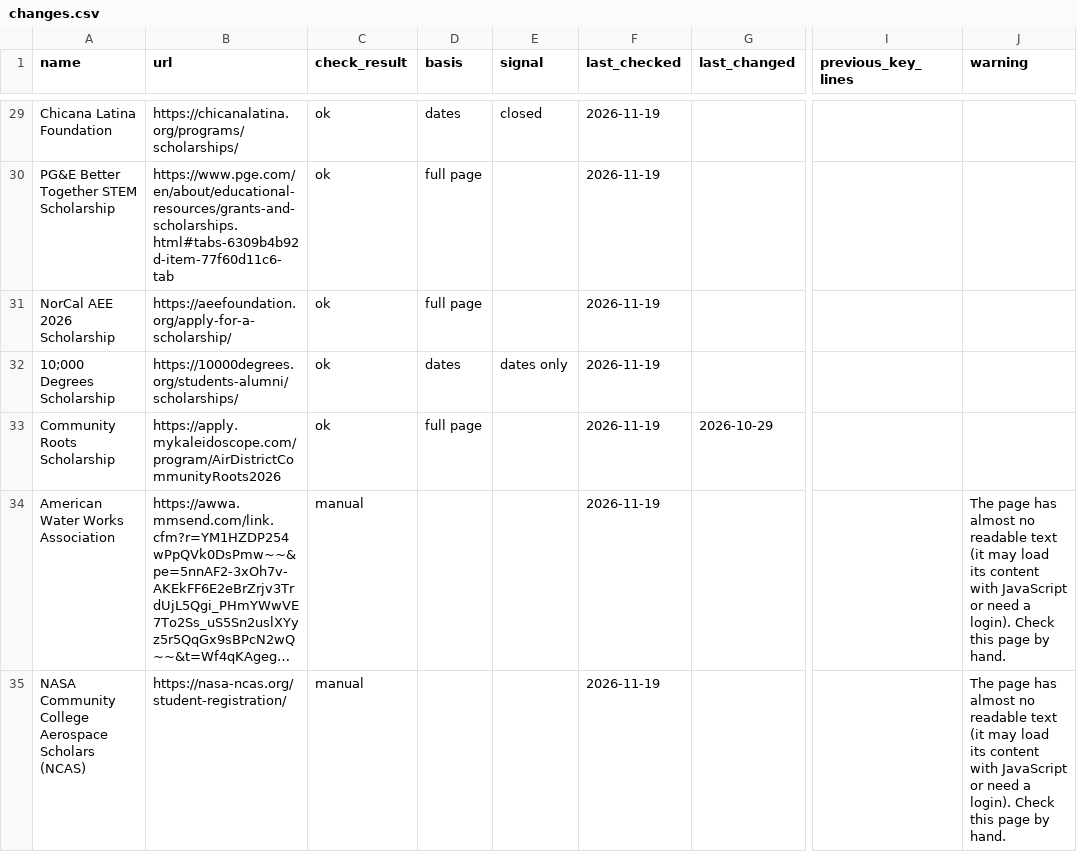
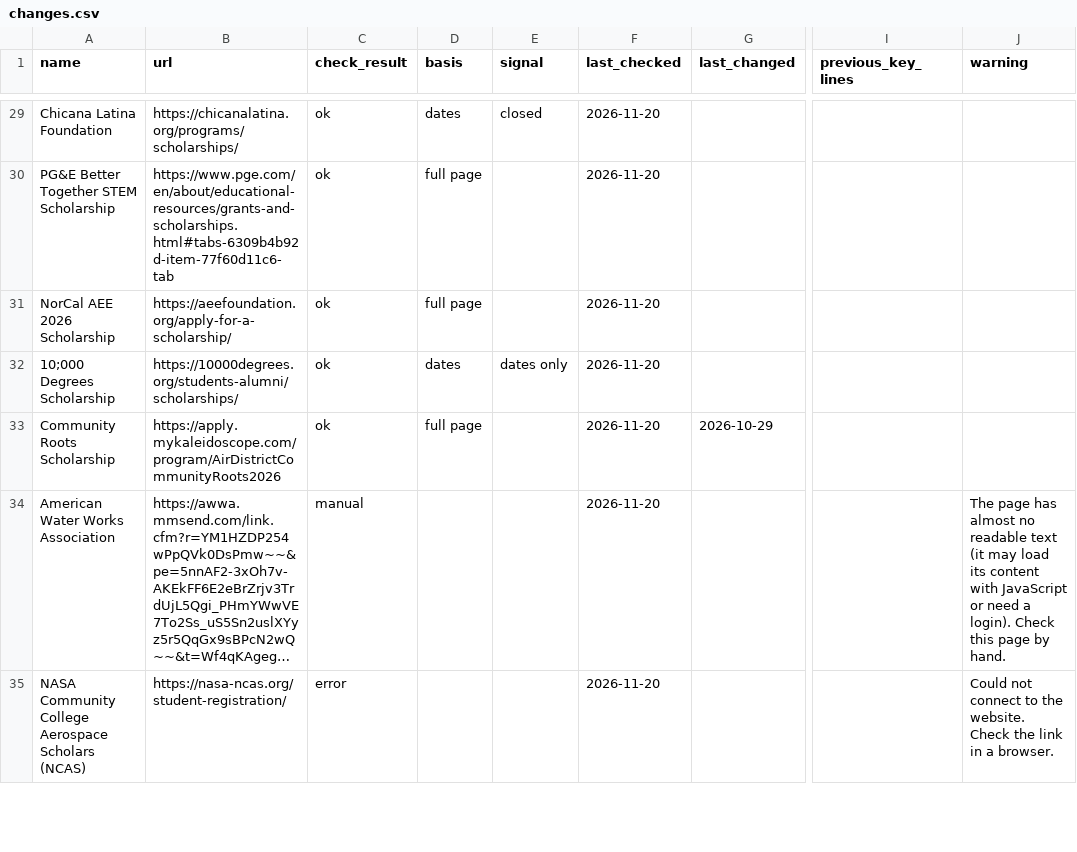
Before and after one commit to MC-MESA/Opportunity-Monitor, a CSV file: changes.csv, drawn as a sheet; only a part is shown, gaps mark what is left out; long unchanged cells end in …; the diff covers the shown part only; the diff names each change by its address in the sheet, - before the commit and + after, or states it on an @@ line.

Commit message:
Daily check 2026-11-20

```diff
--- a/changes.csv
+++ b/changes.csv
-F29:F35 (last_checked): 2026-11-19
+F29:F35 (last_checked): 2026-11-20
-C35 (check_result): manual
+C35 (check_result): error
-J35 (warning): The page has almost no readable text (it may load its content with JavaScript or need a login). Check this page by hand.
+J35 (warning): Could not connect to the website. Check the link in a browser.
```
Also changed, not shown: 77 edited cells elsewhere in this file, change-log.csv, 1 other file.
